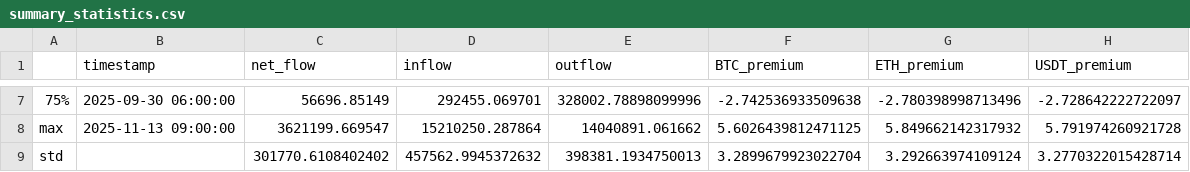
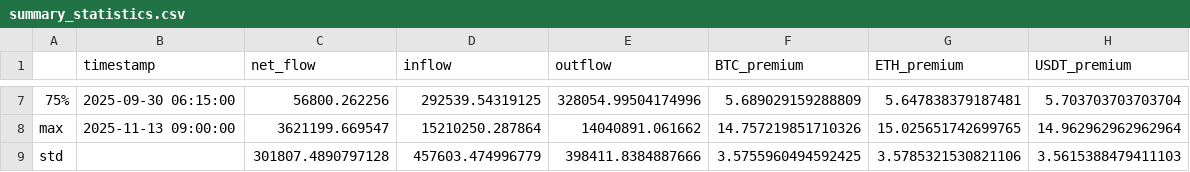
Before and after one commit to june-upside/Analyze, a CSV file: data/summary_statistics.csv, drawn as a sheet; only a part is shown, gaps mark what is left out; the diff covers the shown part only; the diff names each change by its address in the sheet, - before the commit and + after, or states it on an @@ line.

```diff
--- a/data/summary_statistics.csv
+++ b/data/summary_statistics.csv
-B7 (timestamp): 2025-09-30 06:00:00
+B7 (timestamp): 2025-09-30 06:15:00
-C7 (net_flow): 56696.85149
+C7 (net_flow): 56800.262256
-D7 (inflow): 292455.069701
+D7 (inflow): 292539.54319125
-E7 (outflow): 328002.78898099996
+E7 (outflow): 328054.99504174996
-F7 (BTC_premium): -2.742536933509638
+F7 (BTC_premium): 5.689029159288809
-G7 (ETH_premium): -2.780398998713496
+G7 (ETH_premium): 5.647838379187481
-H7 (USDT_premium): -2.728642222722097
+H7 (USDT_premium): 5.703703703703704
-F8 (BTC_premium): 5.6026439812471125
+F8 (BTC_premium): 14.757219851710326
-G8 (ETH_premium): 5.849662142317932
+G8 (ETH_premium): 15.025651742699765
-H8 (USDT_premium): 5.791974260921728
+H8 (USDT_premium): 14.962962962962964
-C9 (net_flow): 301770.6108402402
+C9 (net_flow): 301807.4890797128
-D9 (inflow): 457562.9945372632
+D9 (inflow): 457603.474996779
-E9 (outflow): 398381.1934750013
+E9 (outflow): 398411.8384887666
-F9 (BTC_premium): 3.2899679923022704
+F9 (BTC_premium): 3.5755960494592425
-G9 (ETH_premium): 3.292663974109124
+G9 (ETH_premium): 3.5785321530821106
-H9 (USDT_premium): 3.2770322015428714
+H9 (USDT_premium): 3.5615388479411103
```
Also changed, not shown: 32 edited cells elsewhere in this file, data/binance_btc_hourly.csv, data/binance_eth_hourly.csv, 16 other files.
